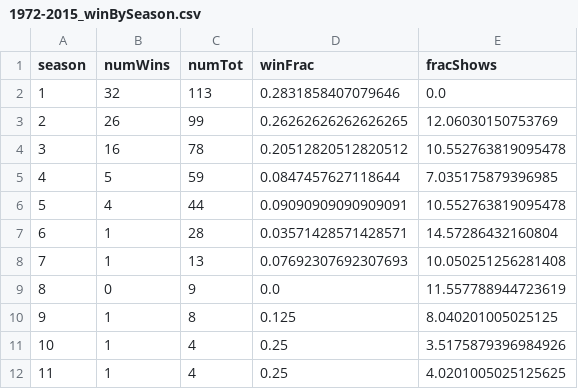
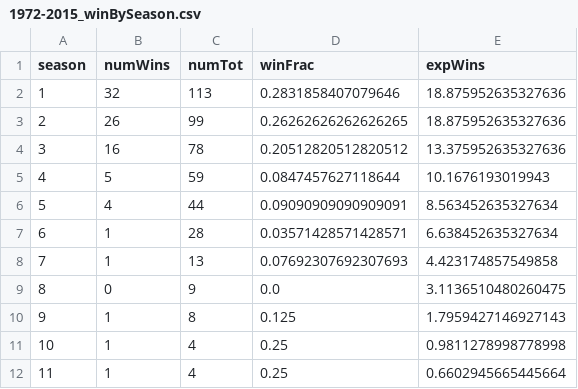
Before and after one commit to viva-ronaldo/gglobes-vis, a CSV file: 1972-2015_winBySeason.csv, drawn as a sheet.

```diff
--- a/1972-2015_winBySeason.csv
+++ b/1972-2015_winBySeason.csv
@@ -1,12 +1,12 @@
-season,numWins,numTot,winFrac,fracShows
-1,32,113,0.2831858407079646,0.0
-2,26,99,0.26262626262626265,12.06030150753769
-3,16,78,0.20512820512820512,10.552763819095478
-4,5,59,0.0847457627118644,7.035175879396985
-5,4,44,0.09090909090909091,10.552763819095478
-6,1,28,0.03571428571428571,14.57286432160804
-7,1,13,0.07692307692307693,10.050251256281408
-8,0,9,0.0,11.557788944723619
-9,1,8,0.125,8.040201005025125
-10,1,4,0.25,3.5175879396984926
-11,1,4,0.25,4.0201005025125625
+season,numWins,numTot,winFrac,expWins
+1,32,113,0.2831858407079646,18.875952635327636
+2,26,99,0.26262626262626265,18.875952635327636
+3,16,78,0.20512820512820512,13.375952635327636
+4,5,59,0.0847457627118644,10.1676193019943
+5,4,44,0.09090909090909091,8.563452635327634
+6,1,28,0.03571428571428571,6.638452635327634
+7,1,13,0.07692307692307693,4.423174857549858
+8,0,9,0.0,3.1136510480260475
+9,1,8,0.125,1.7959427146927143
+10,1,4,0.25,0.9811278998778998
+11,1,4,0.25,0.6602945665445664
```
Also changed, not shown: 2 other files.
